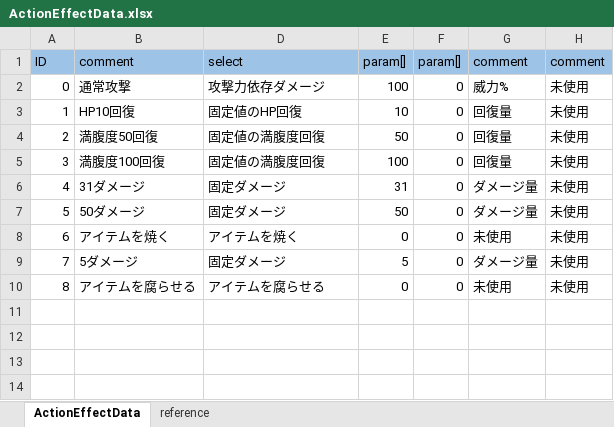
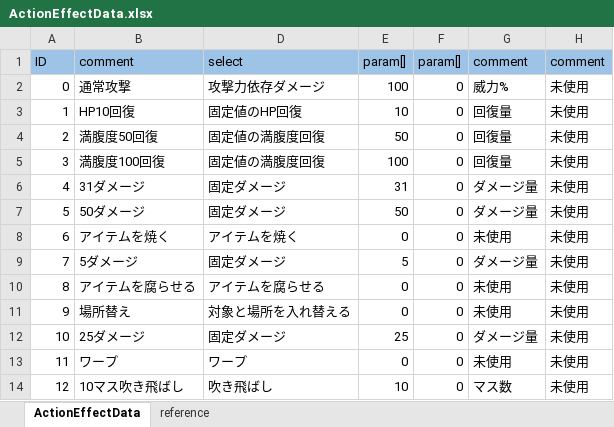
Before and after one commit to nobuRogue/2DRoguelike, an Excel workbook: Assets/Resources/MasterData/ActionEffectData.xlsx, sheet ActionEffectData, drawn as a sheet; values as stored, in another font and other column widths than the file's, no borders; the diff names each change by its address in the sheet, - before the commit and + after, or states it on an @@ line.

Commit message:
場所替え、ワープ、吹き飛ばし、直線射程追加

```diff
--- a/Assets/Resources/MasterData/ActionEffectData.xlsx (sheet ActionEffectData)
+++ b/Assets/Resources/MasterData/ActionEffectData.xlsx (sheet ActionEffectData)
+row 11: 9 | 場所替え | 対象と場所を入れ替える | 0 | 0 | 未使用 | 未使用
+row 12: 10 | 25ダメージ | 固定ダメージ | 25 | 0 | ダメージ量 | 未使用
+row 13: 11 | ワープ | ワープ | 0 | 0 | 未使用 | 未使用
+row 14: 12 | 10マス吹き飛ばし | 吹き飛ばし | 10 | 0 | マス数 | 未使用
```
Also changed, not shown: sheet reference, Assets/Resources/MasterData/ActionData.xlsx, Assets/Resources/MasterData/ItemData.xlsx, 20 other files.
